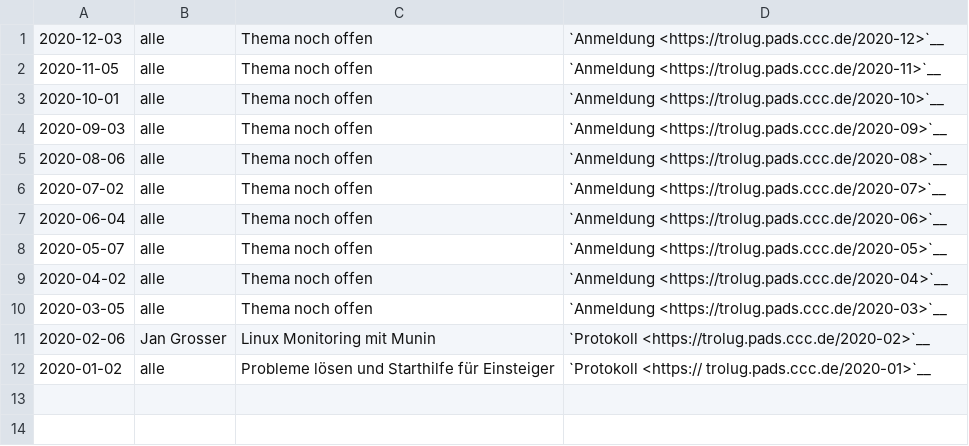
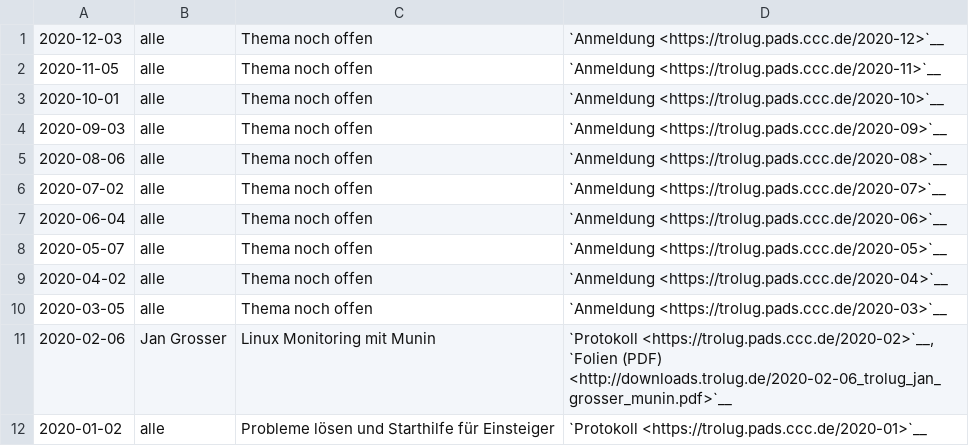
Before and after one commit to TroLUG/trolug-nikola, a CSV file: nikola/pages/2020.csv, drawn as a sheet.

Commit message:
termine: add Munin PDF

```diff
--- a/nikola/pages/2020.csv
+++ b/nikola/pages/2020.csv
@@ -10,3 +10,3 @@
 "2020-03-05", "alle", "Thema noch offen", "`Anmeldung <https://trolug.pads.ccc.de/2020-03>`__"
-"2020-02-06", "Jan Grosser", "Linux Monitoring mit Munin", "`Protokoll <https://trolug.pads.ccc.de/2020-02>`__"
-"2020-01-02", "alle", "Probleme lösen und Starthilfe für Einsteiger", "`Protokoll <https:// trolug.pads.ccc.de/2020-01>`__"
+"2020-02-06", "Jan Grosser", "Linux Monitoring mit Munin", "`Protokoll <https://trolug.pads.ccc.de/2020-02>`__, `Folien (PDF) <http://downloads.trolug.de/2020-02-06_trolug_jan_grosser_munin.pdf>`__"
+"2020-01-02", "alle", "Probleme lösen und Starthilfe für Einsteiger", "`Protokoll <https://trolug.pads.ccc.de/2020-01>`__"
```
